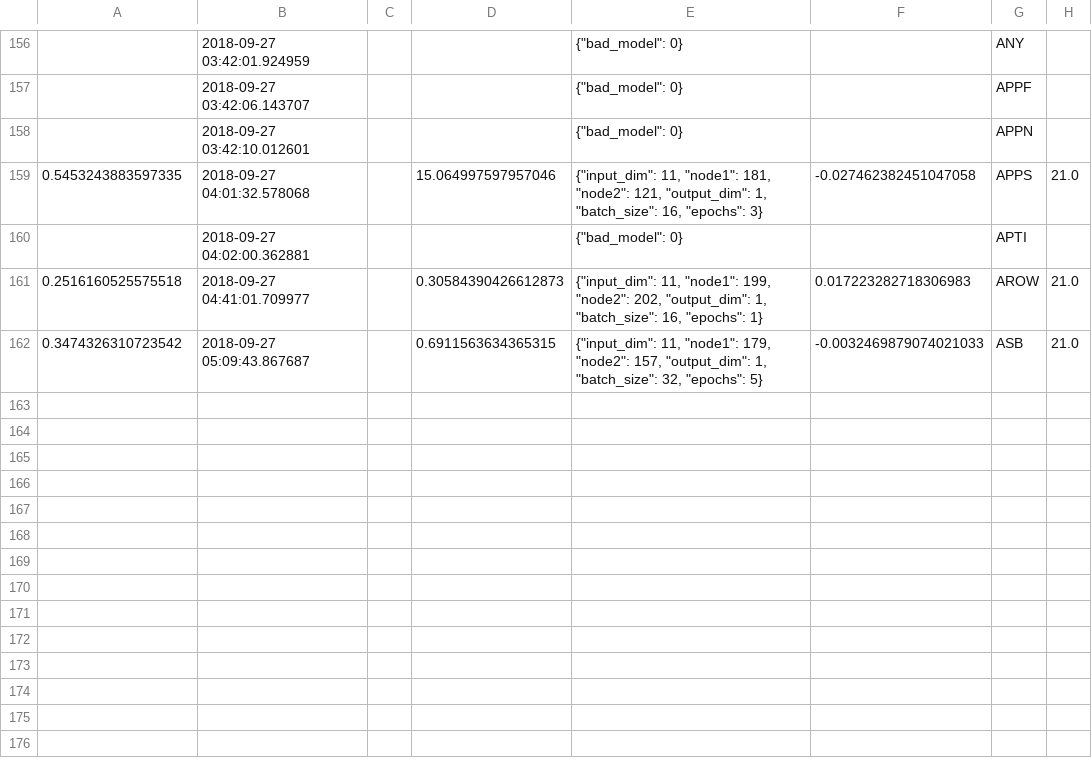
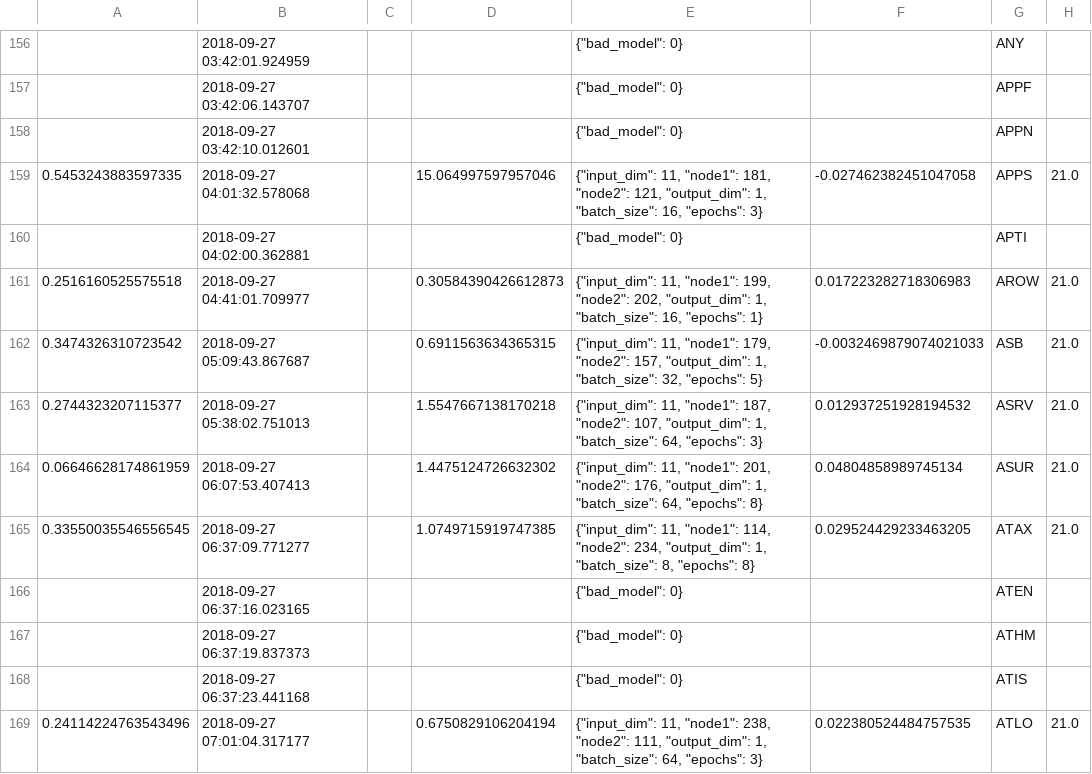
Before and after one commit to lodderwin/basemap, a CSV file: results/model_results_frank.csv, drawn as a sheet; only a part is shown, gaps mark what is left out; the diff names each change by its address in the sheet, - before the commit and + after, or states it on an @@ line.

Commit message:
created new models

```diff
--- a/results/model_results_frank.csv
+++ b/results/model_results_frank.csv
+row 163: 0.2744323207115377 | 2018-09-27 05:38:02.751013 |  | 1.5547667138170218 | {"input_dim": 11, "node1": 187, "node2": 107, "output_dim": 1, "batch_size": 64, "epochs": 3} | 0.012937251928194532 | ASRV | 21.0
+row 164: 0.06646628174861959 | 2018-09-27 06:07:53.407413 |  | 1.4475124726632302 | {"input_dim": 11, "node1": 201, "node2": 176, "output_dim": 1, "batch_size": 64, "epochs": 8} | 0.04804858989745134 | ASUR | 21.0
+row 165: 0.33550035546556545 | 2018-09-27 06:37:09.771277 |  | 1.0749715919747385 | {"input_dim": 11, "node1": 114, "node2": 234, "output_dim": 1, "batch_size": 8, "epochs": 8} | 0.029524429233463205 | ATAX | 21.0
+row 166:  | 2018-09-27 06:37:16.023165 |  |  | {"bad_model": 0} |  | ATEN
+row 167:  | 2018-09-27 06:37:19.837373 |  |  | {"bad_model": 0} |  | ATHM
+row 168:  | 2018-09-27 06:37:23.441168 |  |  | {"bad_model": 0} |  | ATIS
+row 169: 0.24114224763543496 | 2018-09-27 07:01:04.317177 |  | 0.6750829106204194 | {"input_dim": 11, "node1": 238, "node2": 111, "output_dim": 1, "batch_size": 64, "epochs": 3} | 0.022380524484757535 | ATLO | 21.0
```
Also changed, not shown: 21 other files.
